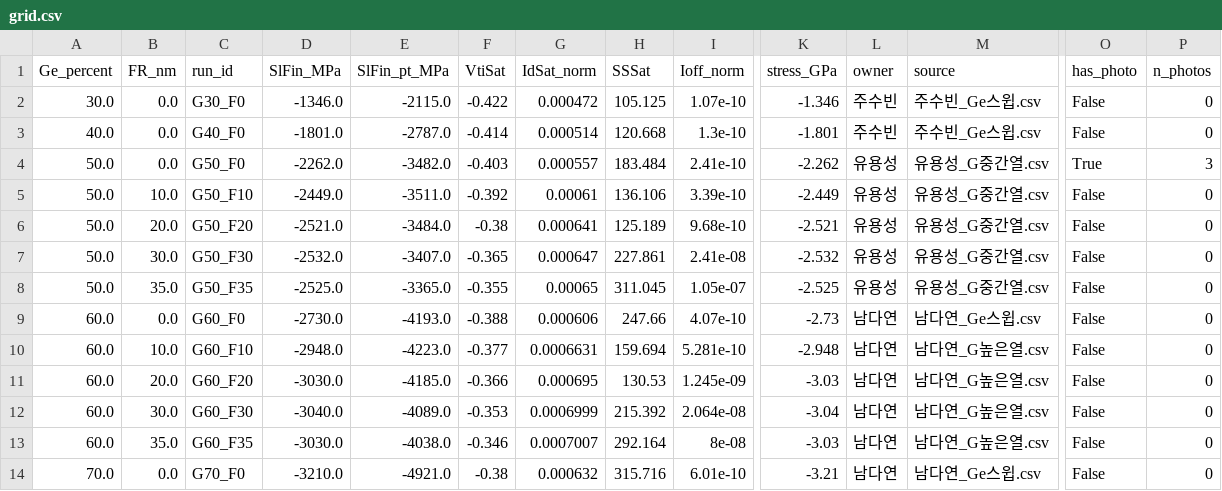
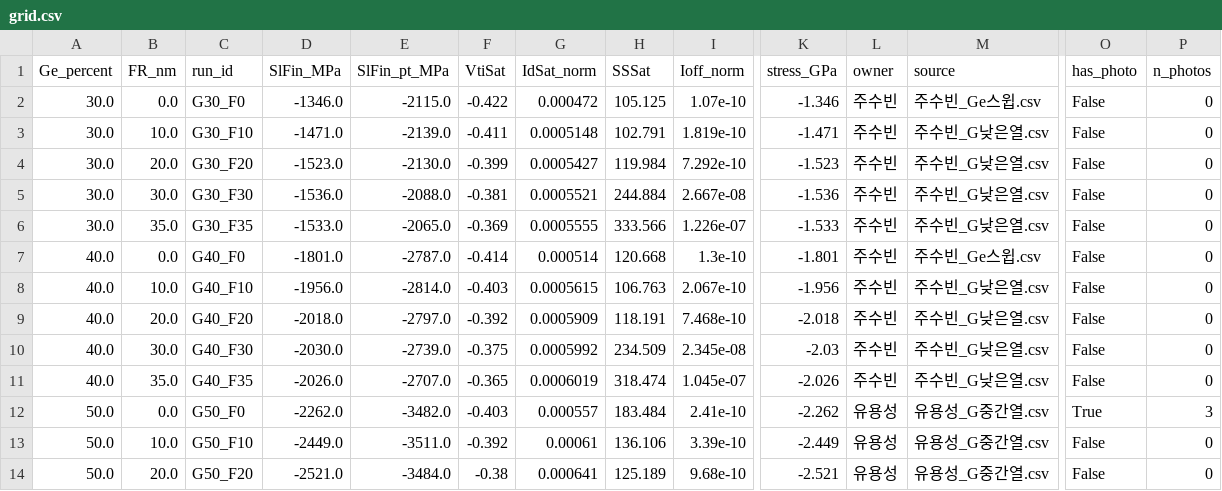
Before and after one commit to ryu980920/Share, a CSV file: analysis/grid.csv, drawn as a sheet; only a part is shown, gaps mark what is left out; the shorter side is filled out with more unchanged rows; rows hold the shown columns only; the diff names each change by its address in the sheet, - before the commit and + after, or states it on an @@ line.

Commit message:
data: #13(주수빈 G낮은열 전체) 반영 — DoE 격자 25/25(100%) 완주

```diff
--- a/analysis/grid.csv
+++ b/analysis/grid.csv
+row 3: 30.0 | 10.0 | G30_F10 | -1471.0 | -2139.0 | -0.411 | 0.0005148 | 102.791 | 1.819e-10 | -1.471 | 주수빈 | 주수빈_G낮은열.csv | False | 0
+row 4: 30.0 | 20.0 | G30_F20 | -1523.0 | -2130.0 | -0.399 | 0.0005427 | 119.984 | 7.292e-10 | -1.523 | 주수빈 | 주수빈_G낮은열.csv | False | 0
+row 5: 30.0 | 30.0 | G30_F30 | -1536.0 | -2088.0 | -0.381 | 0.0005521 | 244.884 | 2.667e-08 | -1.536 | 주수빈 | 주수빈_G낮은열.csv | False | 0
+row 6: 30.0 | 35.0 | G30_F35 | -1533.0 | -2065.0 | -0.369 | 0.0005555 | 333.566 | 1.226e-07 | -1.533 | 주수빈 | 주수빈_G낮은열.csv | False | 0
+row 8: 40.0 | 10.0 | G40_F10 | -1956.0 | -2814.0 | -0.403 | 0.0005615 | 106.763 | 2.067e-10 | -1.956 | 주수빈 | 주수빈_G낮은열.csv | False | 0
+row 9: 40.0 | 20.0 | G40_F20 | -2018.0 | -2797.0 | -0.392 | 0.0005909 | 118.191 | 7.468e-10 | -2.018 | 주수빈 | 주수빈_G낮은열.csv | False | 0
+row 10: 40.0 | 30.0 | G40_F30 | -2030.0 | -2739.0 | -0.375 | 0.0005992 | 234.509 | 2.345e-08 | -2.03 | 주수빈 | 주수빈_G낮은열.csv | False | 0
+row 11: 40.0 | 35.0 | G40_F35 | -2026.0 | -2707.0 | -0.365 | 0.0006019 | 318.474 | 1.045e-07 | -2.026 | 주수빈 | 주수빈_G낮은열.csv | False | 0
```
Also changed, not shown: 4 other files.
